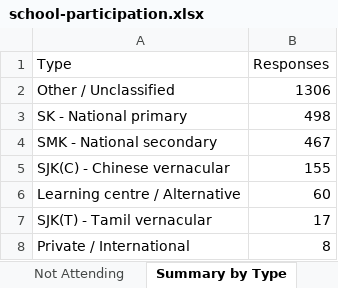
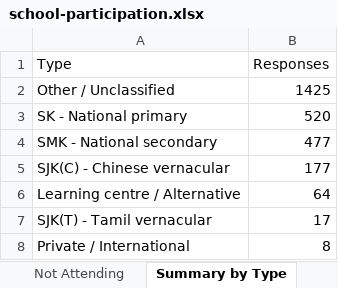
Before and after one commit to stumac2/Child-Friendly-Cities, an Excel workbook: docs/school-participation.xlsx, sheet Summary by Type, drawn as a sheet; values as stored, in another font and other column widths than the file's, no borders; the diff names each change by its address in the sheet, - before the commit and + after, or states it on an @@ line.

```diff
--- a/docs/school-participation.xlsx (sheet Summary by Type)
+++ b/docs/school-participation.xlsx (sheet Summary by Type)
-B2 (Responses): 1306
+B2 (Responses): 1425
-B3 (Responses): 498
+B3 (Responses): 520
-B4 (Responses): 467
+B4 (Responses): 477
-B5 (Responses): 155
+B5 (Responses): 177
-B6 (Responses): 60
+B6 (Responses): 64
```
Also changed, not shown: sheet Schools, sheet Overview, sheet Summary by District.
